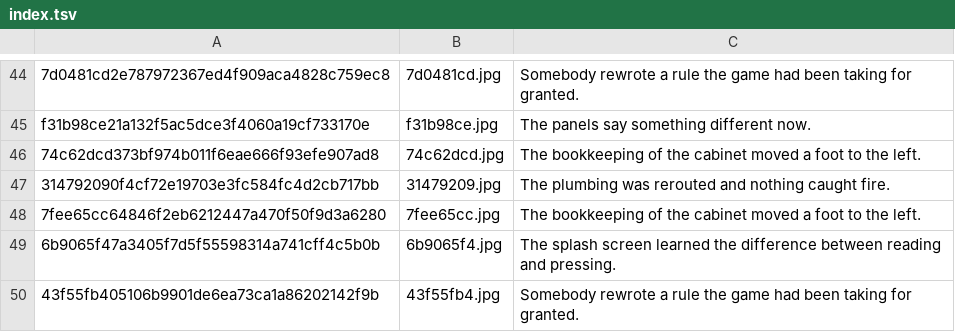
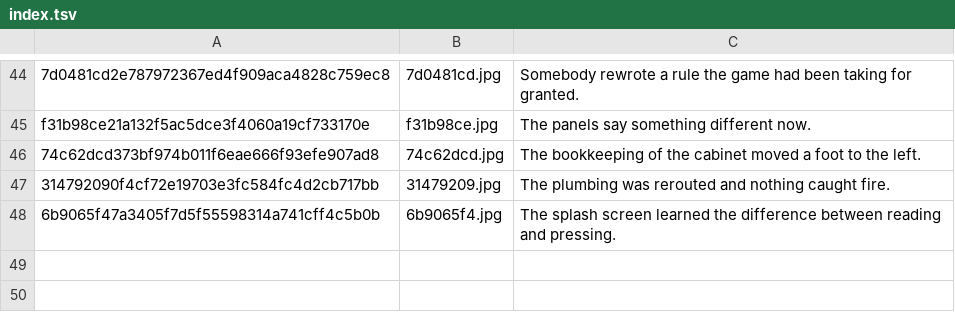
Before and after one commit to durchnull/hypercolor-asteroids, a TSV file: docs/art/index.tsv, drawn as a sheet; only a part is shown, gaps mark what is left out; the diff names each change by its address in the sheet, - before the commit and + after, or states it on an @@ line.

Commit message:
Only people are pilots, and the splash screen was worst about it
An account that is not a person had been sitting on the roster with a version to
its name. The workflow that files the book after a push has to author that
commit as somebody, and every reader of the history took it at face value.

tools/chronicle-art.sh worked this out first, for the faces, because a face is
painted once and never repainted. This is the same test - filtered on the
address, because the name is somebody's free choice and the [bot] suffix is
github's own mark - applied everywhere the book names a pilot: the count,
moved(), the digest, the skips audit, the builder, and the window the splash
screen reads through it.

That last one was the bad one. It keeps its own git log, and it had also been
missed by the ledger fix earlier the same day, so the cabinet was showing
"the book": 1 and "David Friedrich": 40, with plates mapped onto the wrong
versions entirely.

A fifth reader turned up while the leftovers were being swept out: the painter
picked its commits off the path list, so it repainted the two orphaned plates
the moment the book was rebuilt - a Cloudflare call each, for chapters that do
not exist. It asks tools/chronicle.sh --versions now, and the copied path list
it no longer needs is gone rather than left to drift again. The two plates and
their manifest lines are removed, by the route the script offers for it.

Not played. It changes no game code, but the splash screen reads
docs/chronicle.js, so the roster on the panel is the thing to look at.

Rule-Change: who counts as a pilot decides the roster, the count, the flight
             meter and what gets painted, and an account that files paperwork
             after a push has never flown anything.

Chronicle: The book, having been talked out of awarding itself chapters earlier
           the same day, was found to be listing itself among the pilots as
           well, and was taken off the roster in all five places that keep one.

```diff
--- a/docs/art/index.tsv
+++ b/docs/art/index.tsv
-row 48: 7fee65cc64846f2eb6212447a470f50f9d3a6280 | 7fee65cc.jpg | The bookkeeping of the cabinet moved a foot to the left.
-row 50: 43f55fb405106b9901de6ea73ca1a86202142f9b | 43f55fb4.jpg | Somebody rewrote a rule the game had been taking for granted.
```
Also changed, not shown: 7 other files.
